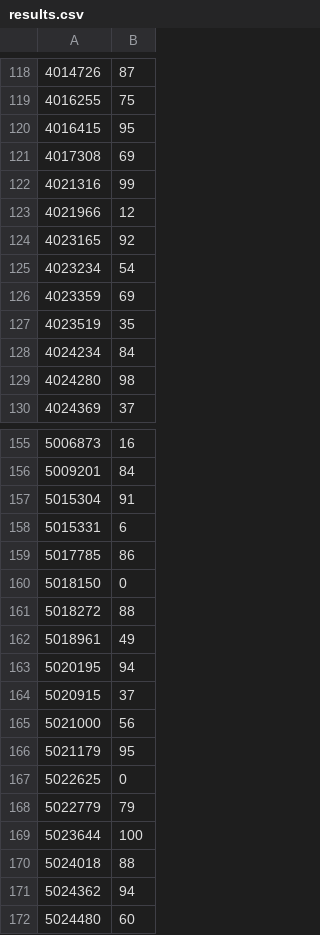
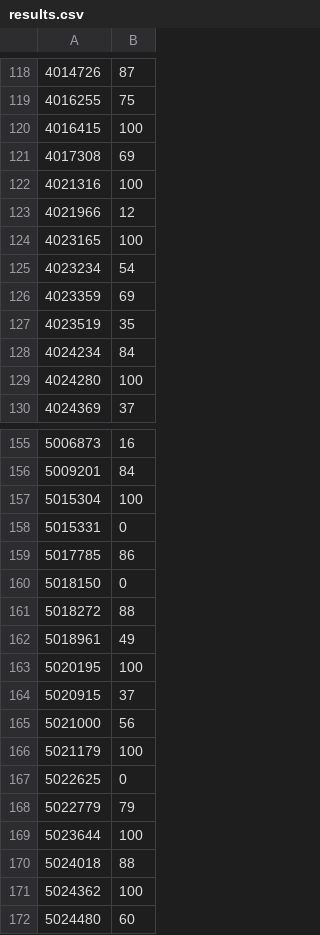
Before and after one commit to NikolayIT/css-exam-automation, a CSV file: examples/telerik-academy-2015-css-exam-1-task-2/results.csv, drawn as a sheet; only a part is shown, gaps mark what is left out; the diff covers the shown part only.

```diff
--- a/examples/telerik-academy-2015-css-exam-1-task-2/results.csv
+++ b/examples/telerik-academy-2015-css-exam-1-task-2/results.csv
@@ -119,7 +119,7 @@
 4016255,75
-4016415,95
+4016415,100
 4017308,69
-4021316,99
+4021316,100
 4021966,12
-4023165,92
+4023165,100
 4023234,54
@@ -128,3 +128,3 @@
 4024234,84
-4024280,98
+4024280,100
 4024369,37
@@ -156,4 +156,4 @@
 5009201,84
-5015304,91
-5015331,6
+5015304,100
+5015331,0
 5017785,86
@@ -162,6 +162,6 @@
 5018961,49
-5020195,94
+5020195,100
 5020915,37
 5021000,56
-5021179,95
+5021179,100
 5022625,0
@@ -170,3 +170,3 @@
 5024018,88
-5024362,94
+5024362,100
 5024480,60
```
Also changed, not shown: 48 edited cells elsewhere in this file.
